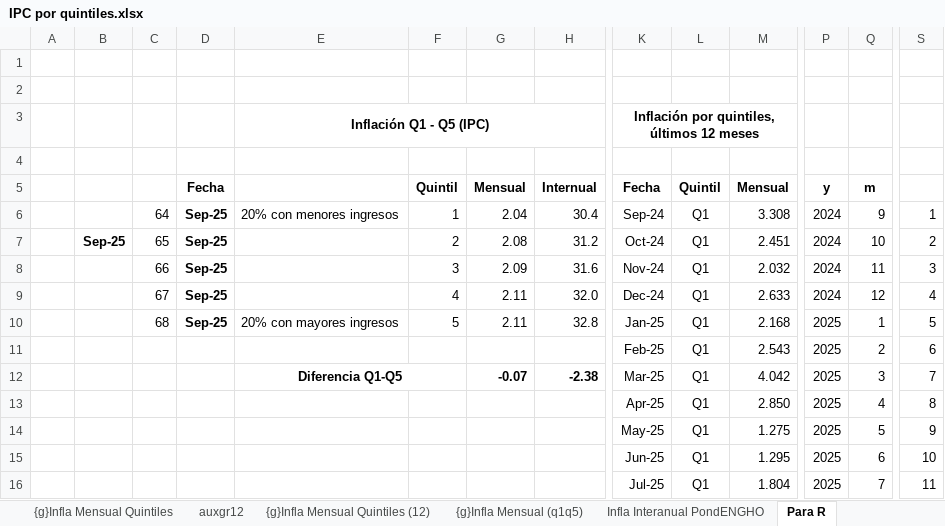
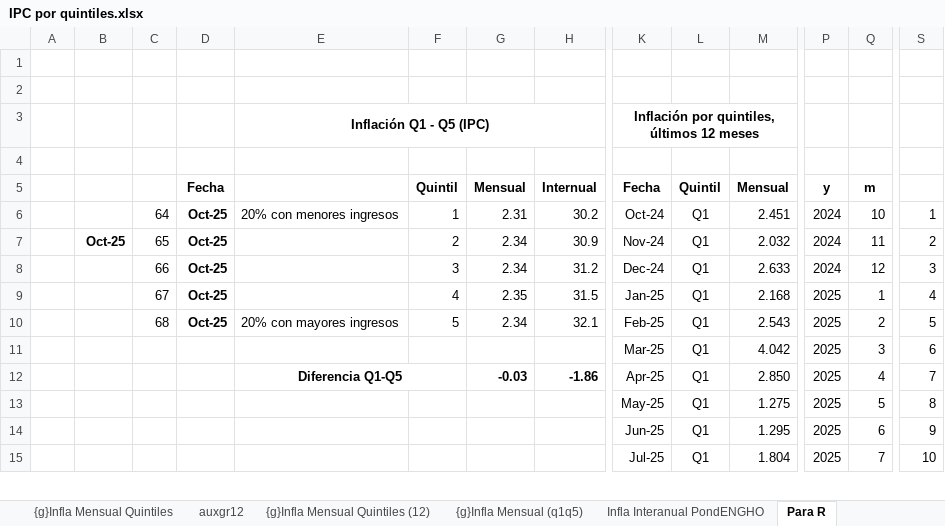
Before and after one commit to mrozada/brechas, an Excel workbook: docs/IPC por quintiles.xlsx, sheet Para R, drawn as a sheet; only a part is shown, gaps mark what is left out; values as stored, in another font and other column widths than the file's, no borders; removed rows and columns are numbered as before the commit, all else as after; rows hold the shown columns only; the diff covers the shown part only; the diff names each change by its address in the sheet, - before the commit and + after, or states it on an @@ line.

```diff
--- a/docs/IPC por quintiles.xlsx (sheet Para R)
+++ b/docs/IPC por quintiles.xlsx (sheet Para R)
-D6: Sep-25
+D6: Oct-25
-G6: 2.04
+G6: 2.31
-H6: 30.4
+H6: 30.2
-K6: Sep-24
+K6: Oct-24
-M6: 3.308
+M6: 2.451
-Q6: 9
+Q6: 10
-row 7:  | Sep-25 | 65 | Sep-25 |  | 2 | 2.08 | 31.2 | Oct-24 | Q1 | 2.451 | 2024 | 10 | 2
-row 8:  |  | 66 | Sep-25 |  | 3 | 2.09 | 31.6 | Nov-24 | Q1 | 2.032 | 2024 | 11 | 3
-row 9:  |  | 67 | Sep-25 |  | 4 | 2.11 | 32.0 | Dec-24 | Q1 | 2.633 | 2024 | 12 | 4
+row 7:  | Oct-25 | 65 | Oct-25 |  | 2 | 2.34 | 30.9 | Nov-24 | Q1 | 2.032 | 2024 | 11 | 2
+row 8:  |  | 66 | Oct-25 |  | 3 | 2.34 | 31.2 | Dec-24 | Q1 | 2.633 | 2024 | 12 | 3
+row 9:  |  | 67 | Oct-25 |  | 4 | 2.35 | 31.5 | Jan-25 | Q1 | 2.168 | 2025 | 1 | 4
-D10: Sep-25
+D10: Oct-25
-G10: 2.11
+G10: 2.34
-H10: 32.8
+H10: 32.1
-K10: Jan-25
+K10: Feb-25
-M10: 2.168
+M10: 2.543
-Q10: 1
+Q10: 2
-row 11:  |  |  |  |  |  |  |  | Feb-25 | Q1 | 2.543 | 2025 | 2 | 6
-E11: Diferencia Q1-Q5
+E11: (empty)
-E12:F12 merged
-G11: -0.07
+G11: (empty)
-H11: -2.38
+H11: (empty)
-S11: 7
+S11: 6
-E12: (empty)
+E12: Diferencia Q1-Q5
+E12:F12 merged
-G12: (empty)
+G12: -0.03
-H12: (empty)
+H12: -1.86
-S12: 8
+S12: 7
-S13: 9
+S13: 8
-S14: 10
+S14: 9
-S15: 11
+S15: 10
```
Also changed, not shown: 5 added rows, 4 removed rows and 2 edited cells elsewhere in this sheet, sheet Infla Interanual PondENGHO, sheet Infla Mensual PondENGHO, sheet Indice PondENGHO, sheet incidencia mensual, sheet auxgr12, formulas that keep their value, charts or pictures, 4 other files.
